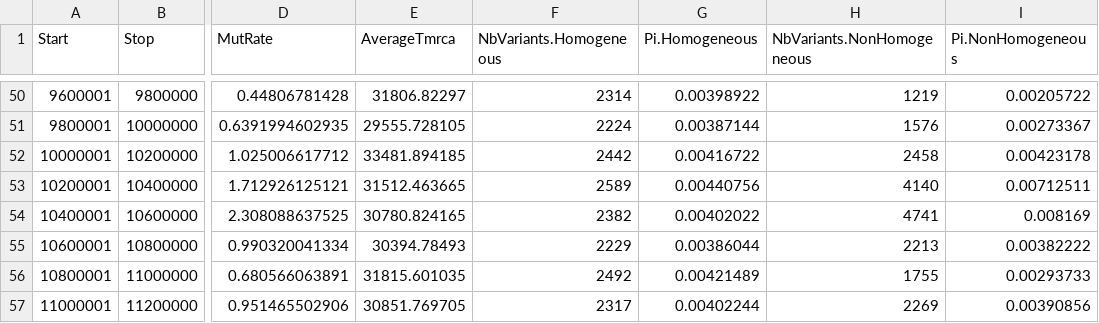
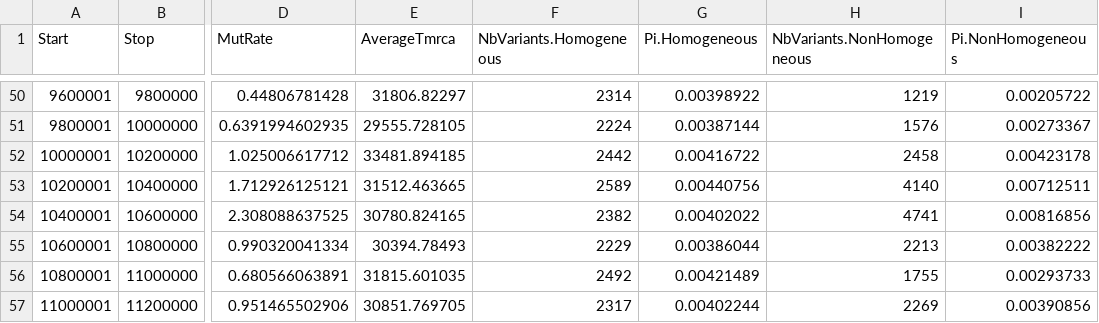
Before and after one commit to gvbarroso/ismc_dm_analyses, a CSV file: slim_scripts/Droso/10r/RealLandscapes/RealLandscapes_200kb_rep4.csv, drawn as a sheet; only a part is shown, gaps mark what is left out; the diff names each change by its address in the sheet, - before the commit and + after, or states it on an @@ line.

```diff
--- a/slim_scripts/Droso/10r/RealLandscapes/RealLandscapes_200kb_rep4.csv
+++ b/slim_scripts/Droso/10r/RealLandscapes/RealLandscapes_200kb_rep4.csv
-I54 (Pi.NonHomogeneous): 0.008169
+I54 (Pi.NonHomogeneous): 0.00816856
```
Also changed, not shown: slim_scripts/Droso/10r/RealLandscapes/RealLandscapes_1000kb_rep10.csv, slim_scripts/Droso/10r/RealLandscapes/RealLandscapes_1000kb_rep2.csv, 22 other files.
